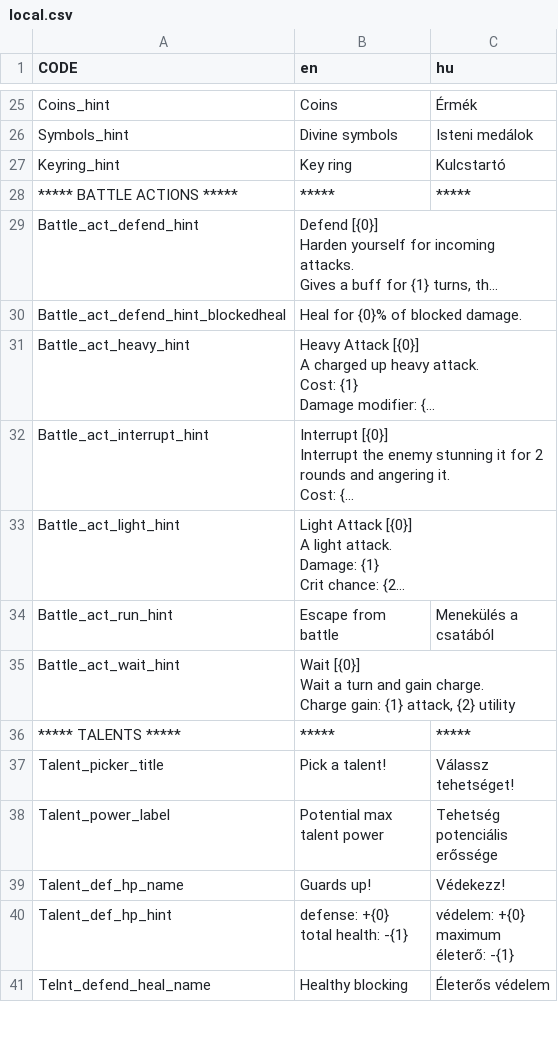
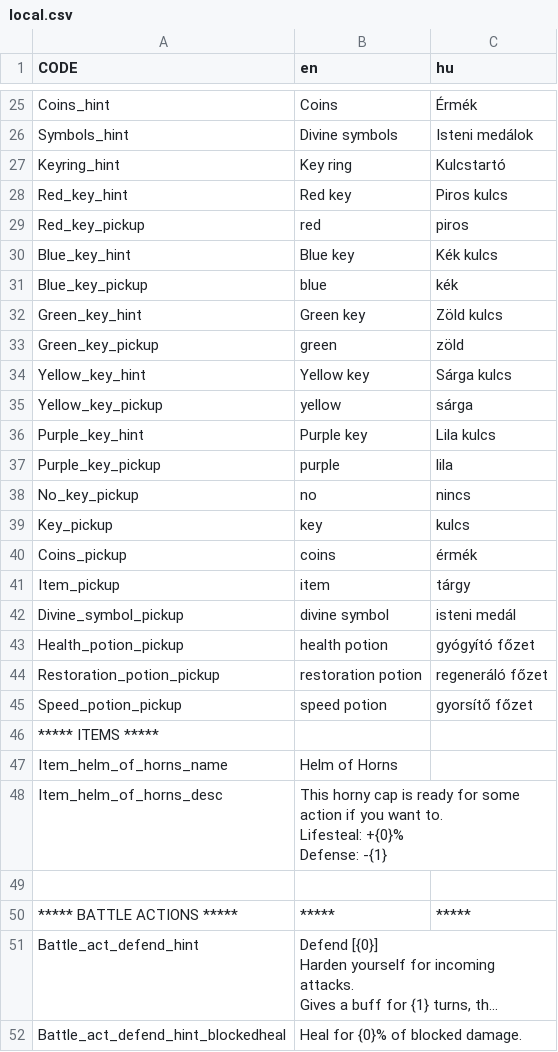
Before and after one commit to GregoBalu/Project-Alpha, a CSV file: datafiles/local.csv, drawn as a sheet; only a part is shown, gaps mark what is left out; the shorter side is filled out with more unchanged rows; long unchanged cells end in …; ↵ is a line break in a cell; the diff covers the shown part only; the diff names each change by its address in the sheet, - before the commit and + after, or states it on an @@ line.

Commit message:
Localisation: +items +buffs +enemy actions

```diff
--- a/datafiles/local.csv
+++ b/datafiles/local.csv
+row 28: Red_key_hint | Red key | Piros kulcs
+row 29: Red_key_pickup | red | piros
+row 30: Blue_key_hint | Blue key | Kék kulcs
+row 31: Blue_key_pickup | blue | kék
+row 32: Green_key_hint | Green key | Zöld kulcs
+row 33: Green_key_pickup | green | zöld
+row 34: Yellow_key_hint | Yellow key | Sárga kulcs
+row 35: Yellow_key_pickup | yellow | sárga
+row 36: Purple_key_hint | Purple key | Lila kulcs
+row 37: Purple_key_pickup | purple | lila
+row 38: No_key_pickup | no | nincs
+row 39: Key_pickup | key | kulcs
+row 40: Coins_pickup | coins | érmék
+row 41: Item_pickup | item | tárgy
+row 42: Divine_symbol_pickup | divine symbol | isteni medál
+row 43: Health_potion_pickup | health potion | gyógyító főzet
+row 44: Restoration_potion_pickup | restoration potion | regeneráló főzet
+row 45: Speed_potion_pickup | speed potion | gyorsítő főzet
+row 46: ***** ITEMS *****
+row 47: Item_helm_of_horns_name | Helm of Horns
+row 48: Item_helm_of_horns_desc | This horny cap is ready for some action if you want to. ↵ Lifesteal: +{0}% ↵ Defense: -{1}
+row 49: (empty)
```
Also changed, not shown: 12 added rows elsewhere in this file, 17 other files.
